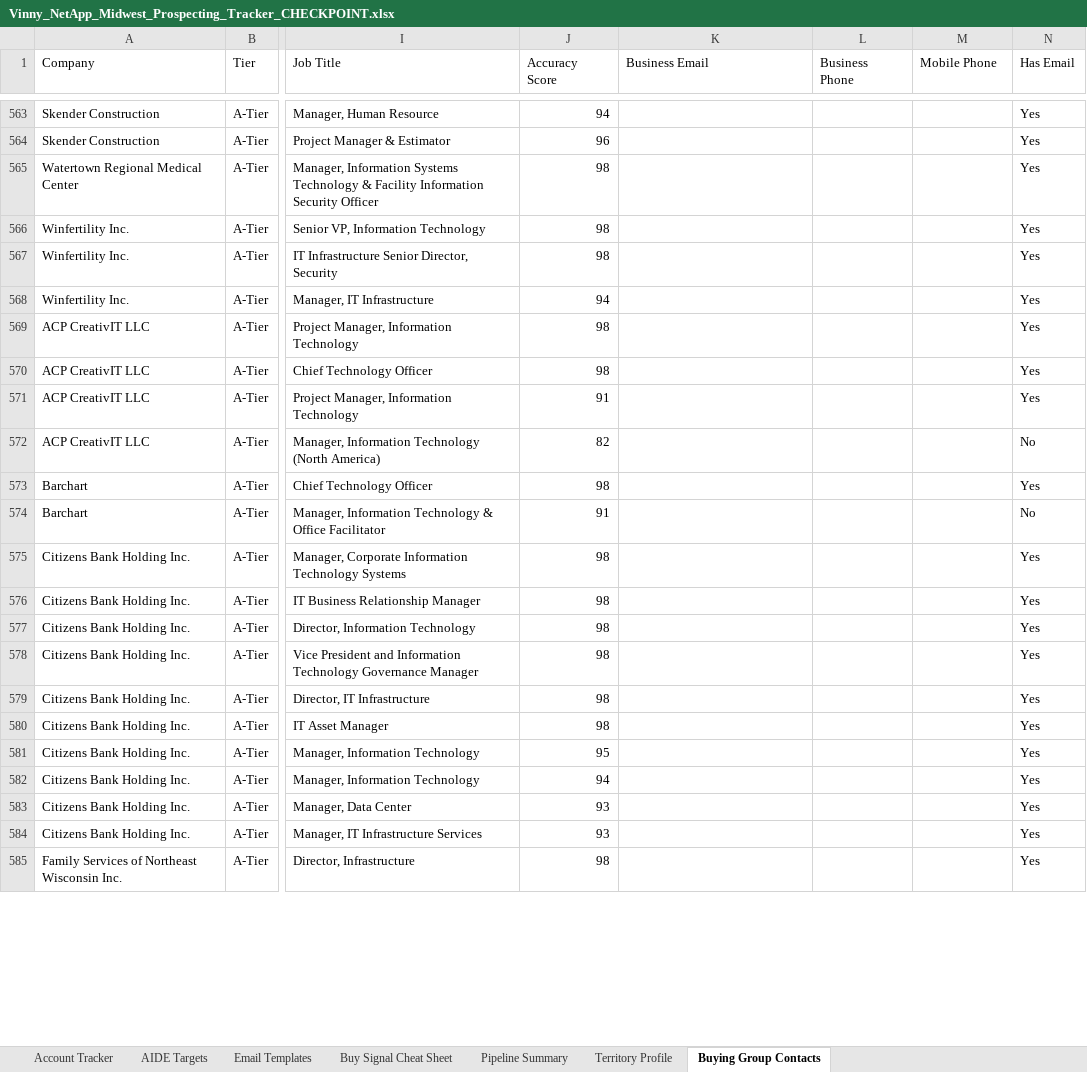
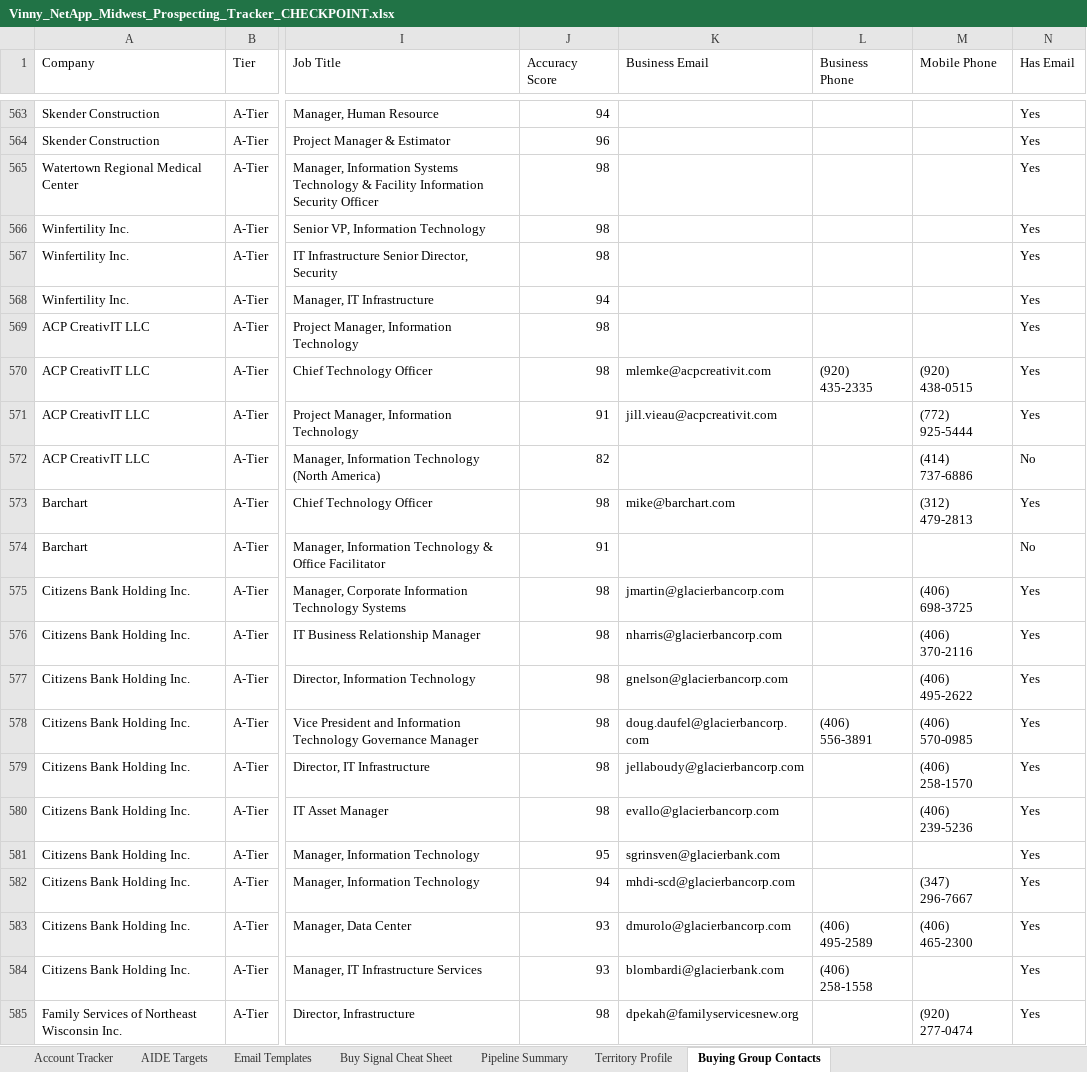
Before and after one commit to CosmicVinny/Aidantest, an Excel workbook: output/Vinny_NetApp_Midwest_Prospecting_Tracker_CHECKPOINT.xlsx, sheet Buying Group Contacts, drawn as a sheet; only a part is shown, gaps mark what is left out; values as stored, in another font and other column widths than the file's, no cell formats; the diff covers the shown part only; the diff names each change by its address in the sheet, - before the commit and + after, or states it on an @@ line.

```diff
--- a/output/Vinny_NetApp_Midwest_Prospecting_Tracker_CHECKPOINT.xlsx (sheet Buying Group Contacts)
+++ b/output/Vinny_NetApp_Midwest_Prospecting_Tracker_CHECKPOINT.xlsx (sheet Buying Group Contacts)
-K570 (Business Email): (empty)
+K570 (Business Email): mlemke@acpcreativit.com
-L570 (Business Phone): (empty)
+L570 (Business Phone): (920) 435-2335
-M570 (Mobile Phone): (empty)
+M570 (Mobile Phone): (920) 438-0515
-K571 (Business Email): (empty)
+K571 (Business Email): jill.vieau@acpcreativit.com
-M571 (Mobile Phone): (empty)
+M571 (Mobile Phone): (772) 925-5444
-M572 (Mobile Phone): (empty)
+M572 (Mobile Phone): (414) 737-6886
-K573 (Business Email): (empty)
+K573 (Business Email): mike@barchart.com
-M573 (Mobile Phone): (empty)
+M573 (Mobile Phone): (312) 479-2813
-K575 (Business Email): (empty)
+K575 (Business Email): jmartin@glacierbancorp.com
-M575 (Mobile Phone): (empty)
+M575 (Mobile Phone): (406) 698-3725
-K576 (Business Email): (empty)
+K576 (Business Email): nharris@glacierbancorp.com
-M576 (Mobile Phone): (empty)
+M576 (Mobile Phone): (406) 370-2116
-K577 (Business Email): (empty)
+K577 (Business Email): gnelson@glacierbancorp.com
-M577 (Mobile Phone): (empty)
+M577 (Mobile Phone): (406) 495-2622
-K578 (Business Email): (empty)
+K578 (Business Email): doug.daufel@glacierbancorp.com
-L578 (Business Phone): (empty)
+L578 (Business Phone): (406) 556-3891
-M578 (Mobile Phone): (empty)
+M578 (Mobile Phone): (406) 570-0985
-K579 (Business Email): (empty)
+K579 (Business Email): jellaboudy@glacierbancorp.com
-M579 (Mobile Phone): (empty)
+M579 (Mobile Phone): (406) 258-1570
-K580 (Business Email): (empty)
+K580 (Business Email): evallo@glacierbancorp.com
-M580 (Mobile Phone): (empty)
+M580 (Mobile Phone): (406) 239-5236
-K581 (Business Email): (empty)
+K581 (Business Email): sgrinsven@glacierbank.com
-K582 (Business Email): (empty)
+K582 (Business Email): mhdi-scd@glacierbancorp.com
-M582 (Mobile Phone): (empty)
+M582 (Mobile Phone): (347) 296-7667
-K583 (Business Email): (empty)
+K583 (Business Email): dmurolo@glacierbancorp.com
-L583 (Business Phone): (empty)
+L583 (Business Phone): (406) 495-2589
-M583 (Mobile Phone): (empty)
+M583 (Mobile Phone): (406) 465-2300
-K584 (Business Email): (empty)
+K584 (Business Email): blombardi@glacierbank.com
-L584 (Business Phone): (empty)
+L584 (Business Phone): (406) 258-1558
-K585 (Business Email): (empty)
+K585 (Business Email): dpekah@familyservicesnew.org
-M585 (Mobile Phone): (empty)
+M585 (Mobile Phone): (920) 277-0474
```
Also changed, not shown: 586 edited cells elsewhere in this sheet, cell formats, 1 other file.
